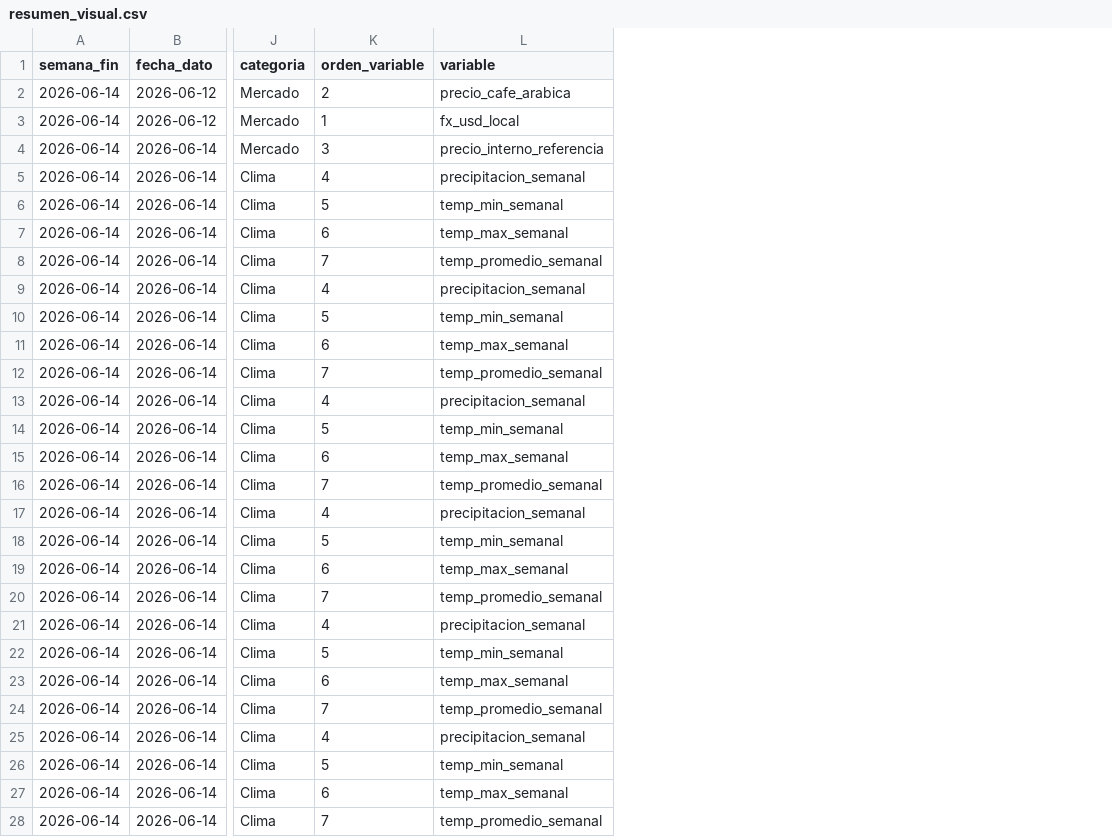
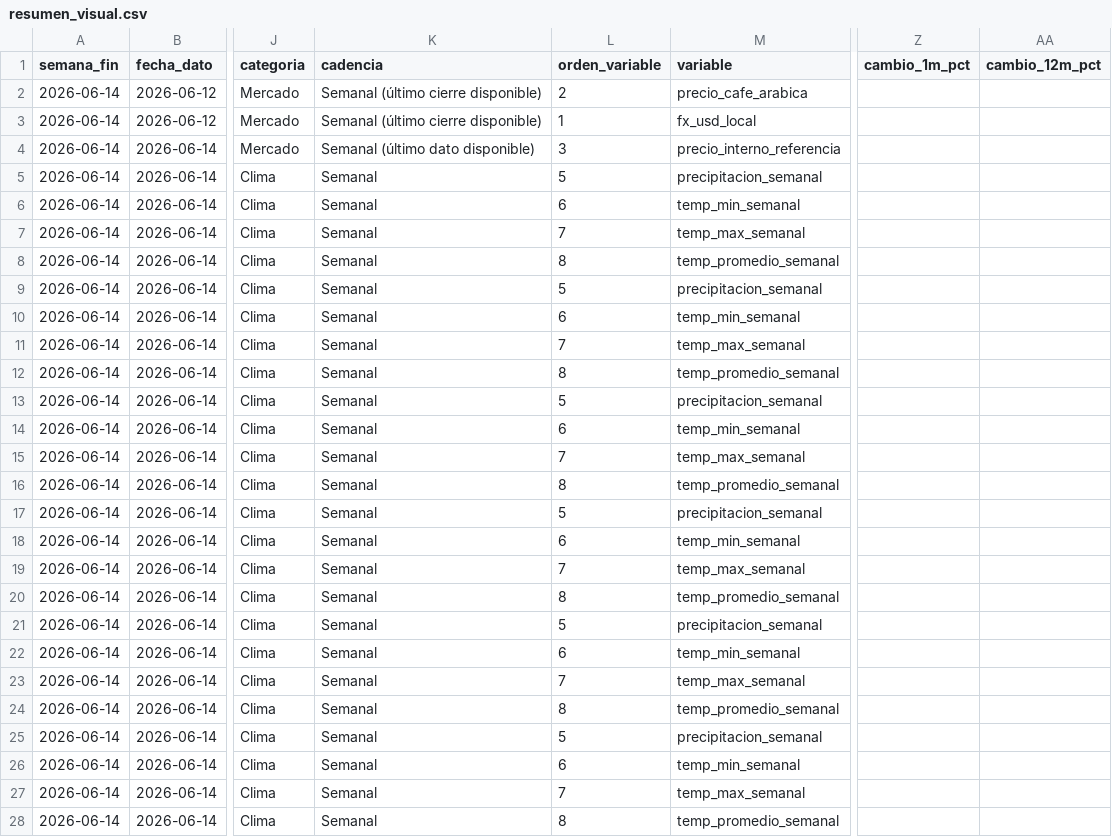
Before and after one commit to juanjjaramilloz-esp/Monitor_Agro_Python, a CSV file: datos/visualizacion/resumen_visual.csv, drawn as a sheet; only a part is shown, gaps mark what is left out; addresses are those after the commit; the diff covers the shown part only; the diff names each change by its address in the sheet, - before the commit and + after, or states it on an @@ line.

```diff
--- a/datos/visualizacion/resumen_visual.csv
+++ b/datos/visualizacion/resumen_visual.csv
+column K (cadencia), rows 2-28: Semanal (último cierre disponible) | Semanal (último cierre disponible) | Semanal (último dato disponible) | Semanal | Semanal | Semanal | Semanal | Semanal | Semanal | Semanal | Semanal | Semanal | Semanal | Semanal | Semanal | Semanal | Semanal | Semanal | Semanal | Semanal | Semanal | Semanal | Semanal | Semanal | Semanal | Semanal | Semanal
+column Z (cambio_1m_pct), empty
+column AA (cambio_12m_pct), empty
-L5 (orden_variable): 4
+L5 (orden_variable): 5
-L6 (orden_variable): 5
+L6 (orden_variable): 6
-L7 (orden_variable): 6
+L7 (orden_variable): 7
-L8 (orden_variable): 7
+L8 (orden_variable): 8
-L9 (orden_variable): 4
+L9 (orden_variable): 5
-L10 (orden_variable): 5
+L10 (orden_variable): 6
-L11 (orden_variable): 6
+L11 (orden_variable): 7
-L12 (orden_variable): 7
+L12 (orden_variable): 8
-L13 (orden_variable): 4
+L13 (orden_variable): 5
-L14 (orden_variable): 5
+L14 (orden_variable): 6
-L15 (orden_variable): 6
+L15 (orden_variable): 7
-L16 (orden_variable): 7
+L16 (orden_variable): 8
-L17 (orden_variable): 4
+L17 (orden_variable): 5
-L18 (orden_variable): 5
+L18 (orden_variable): 6
-L19 (orden_variable): 6
+L19 (orden_variable): 7
-L20 (orden_variable): 7
+L20 (orden_variable): 8
-L21 (orden_variable): 4
+L21 (orden_variable): 5
-L22 (orden_variable): 5
+L22 (orden_variable): 6
-L23 (orden_variable): 6
+L23 (orden_variable): 7
-L24 (orden_variable): 7
+L24 (orden_variable): 8
-L25 (orden_variable): 4
+L25 (orden_variable): 5
-L26 (orden_variable): 5
+L26 (orden_variable): 6
-L27 (orden_variable): 6
+L27 (orden_variable): 7
-L28 (orden_variable): 7
+L28 (orden_variable): 8
```
Also changed, not shown: 8 edited cells elsewhere in this file, datos/historico/historico_semanal.csv, datos/visualizacion/catalogo_variables.csv, 10 other files.
